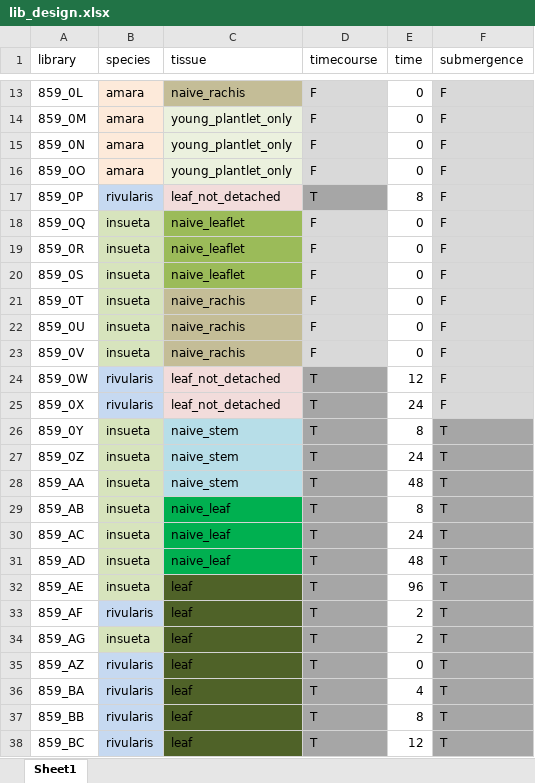
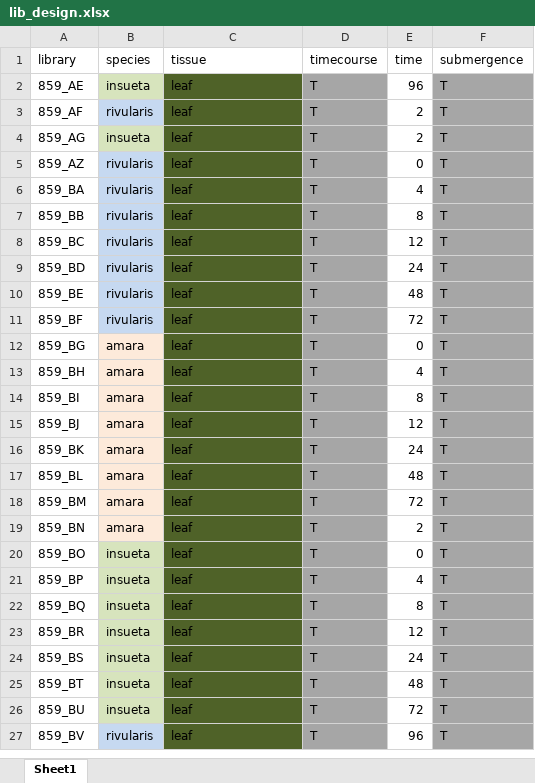
Before and after one commit to jsun/suppl, an Excel workbook: meta/lib_design.xlsx, sheet Sheet1, drawn as a sheet; only a part is shown, gaps mark what is left out; the shorter side is filled out with more unchanged rows; values as stored, in another font and other column widths than the file's, no borders; the diff covers the shown part only; the diff names each change by its address in the sheet, - before the commit and + after, or states it on an @@ line.

```diff
--- a/meta/lib_design.xlsx (sheet Sheet1)
+++ b/meta/lib_design.xlsx (sheet Sheet1)
-row 13: 859_0L | amara | naive_rachis | F | 0 | F
-row 14: 859_0M | amara | young_plantlet_only | F | 0 | F
-row 15: 859_0N | amara | young_plantlet_only | F | 0 | F
-row 16: 859_0O | amara | young_plantlet_only | F | 0 | F
-row 17: 859_0P | rivularis | leaf_not_detached | T | 8 | F
-row 18: 859_0Q | insueta | naive_leaflet | F | 0 | F
-row 19: 859_0R | insueta | naive_leaflet | F | 0 | F
-row 20: 859_0S | insueta | naive_leaflet | F | 0 | F
-row 21: 859_0T | insueta | naive_rachis | F | 0 | F
-row 22: 859_0U | insueta | naive_rachis | F | 0 | F
-row 23: 859_0V | insueta | naive_rachis | F | 0 | F
-row 24: 859_0W | rivularis | leaf_not_detached | T | 12 | F
-row 25: 859_0X | rivularis | leaf_not_detached | T | 24 | F
-row 26: 859_0Y | insueta | naive_stem | T | 8 | T
-row 27: 859_0Z | insueta | naive_stem | T | 24 | T
-row 28: 859_AA | insueta | naive_stem | T | 48 | T
-row 29: 859_AB | insueta | naive_leaf | T | 8 | T
-row 30: 859_AC | insueta | naive_leaf | T | 24 | T
-row 31: 859_AD | insueta | naive_leaf | T | 48 | T
```
Also changed, not shown: 47 removed rows elsewhere in this sheet, 9 other files.
